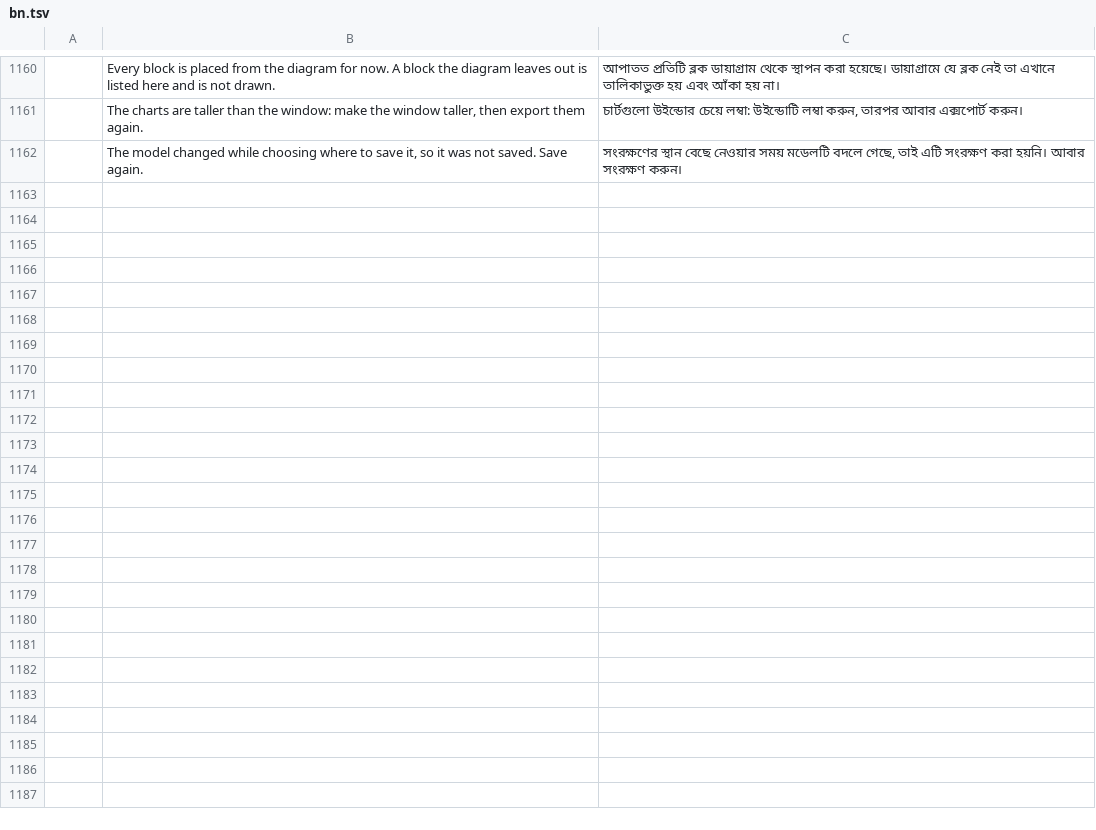
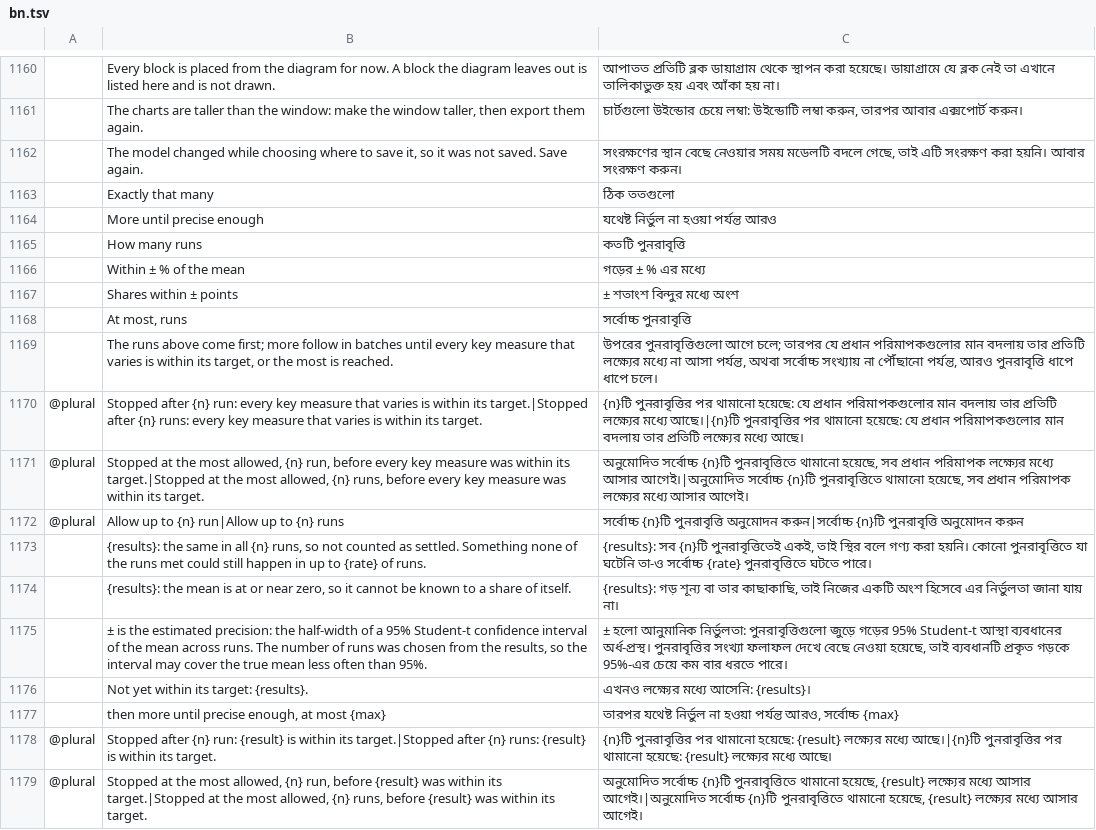
Before and after one commit to helenkwok/StochCraft, a TSV file: i18n/bn.tsv, drawn as a sheet; only a part is shown, gaps mark what is left out; the diff names each change by its address in the sheet, - before the commit and + after, or states it on an @@ line.

```diff
--- a/i18n/bn.tsv
+++ b/i18n/bn.tsv
+row 1163:  | Exactly that many | ঠিক ততগুলো
+row 1164:  | More until precise enough | যথেষ্ট নির্ভুল না হওয়া পর্যন্ত আরও
+row 1165:  | How many runs | কতটি পুনরাবৃত্তি
+row 1166:  | Within ± % of the mean | গড়ের ± % এর মধ্যে
+row 1167:  | Shares within ± points | ± শতাংশ বিন্দুর মধ্যে অংশ
+row 1168:  | At most, runs | সর্বোচ্চ পুনরাবৃত্তি
+row 1169:  | The runs above come first; more follow in batches until every key measure that varies is within its target, or the most is reached. | উপরের পুনরাবৃত্তিগুলো আগে চলে; তারপর যে প্রধান পরিমাপকগুলোর মান বদলায় তার প্রতিটি লক্ষ্যের মধ্যে না আসা পর্যন্ত, অথবা সর্বোচ্চ সংখ্যায় না পৌঁছানো পর্যন্ত, আরও পুনরাবৃত্তি ধাপে ধাপে চলে।
+row 1170: @plural | Stopped after {n} run: every key measure that varies is within its target.|Stopped after {n} runs: every key measure that varies is within its target. | {n}টি পুনরাবৃত্তির পর থামানো হয়েছে: যে প্রধান পরিমাপকগুলোর মান বদলায় তার প্রতিটি লক্ষ্যের মধ্যে আছে।|{n}টি পুনরাবৃত্তির পর থামানো হয়েছে: যে প্রধান পরিমাপকগুলোর মান বদলায় তার প্রতিটি লক্ষ্যের মধ্যে আছে।
+row 1171: @plural | Stopped at the most allowed, {n} run, before every key measure was within its target.|Stopped at the most allowed, {n} runs, before every key measure was within its target. | অনুমোদিত সর্বোচ্চ {n}টি পুনরাবৃত্তিতে থামানো হয়েছে, সব প্রধান পরিমাপক লক্ষ্যের মধ্যে আসার আগেই।|অনুমোদিত সর্বোচ্চ {n}টি পুনরাবৃত্তিতে থামানো হয়েছে, সব প্রধান পরিমাপক লক্ষ্যের মধ্যে আসার আগেই।
+row 1172: @plural | Allow up to {n} run|Allow up to {n} runs | সর্বোচ্চ {n}টি পুনরাবৃত্তি অনুমোদন করুন|সর্বোচ্চ {n}টি পুনরাবৃত্তি অনুমোদন করুন
+row 1173:  | {results}: the same in all {n} runs, so not counted as settled. Something none of the runs met could still happen in up to {rate} of runs. | {results}: সব {n}টি পুনরাবৃত্তিতেই একই, তাই স্থির বলে গণ্য করা হয়নি। কোনো পুনরাবৃত্তিতে যা ঘটেনি তা-ও সর্বোচ্চ {rate} পুনরাবৃত্তিতে ঘটতে পারে।
+row 1174:  | {results}: the mean is at or near zero, so it cannot be known to a share of itself. | {results}: গড় শূন্য বা তার কাছাকাছি, তাই নিজের একটি অংশ হিসেবে এর নির্ভুলতা জানা যায় না।
+row 1175:  | ± is the estimated precision: the half-width of a 95% Student-t confidence interval of the mean across runs. The number of runs was chosen from the results, so the interval may cover the true mean less often than 95%. | ± হলো আনুমানিক নির্ভুলতা: পুনরাবৃত্তিগুলো জুড়ে গড়ের 95% Student-t আস্থা ব্যবধানের অর্ধ-প্রস্থ। পুনরাবৃত্তির সংখ্যা ফলাফল দেখে বেছে নেওয়া হয়েছে, তাই ব্যবধানটি প্রকৃত গড়কে 95%-এর চেয়ে কম বার ধরতে পারে।
+row 1176:  | Not yet within its target: {results}. | এখনও লক্ষ্যের মধ্যে আসেনি: {results}।
+row 1177:  | then more until precise enough, at most {max} | তারপর যথেষ্ট নির্ভুল না হওয়া পর্যন্ত আরও, সর্বোচ্চ {max}
+row 1178: @plural | Stopped after {n} run: {result} is within its target.|Stopped after {n} runs: {result} is within its target. | {n}টি পুনরাবৃত্তির পর থামানো হয়েছে: {result} লক্ষ্যের মধ্যে আছে।|{n}টি পুনরাবৃত্তির পর থামানো হয়েছে: {result} লক্ষ্যের মধ্যে আছে।
+row 1179: @plural | Stopped at the most allowed, {n} run, before {result} was within its target.|Stopped at the most allowed, {n} runs, before {result} was within its target. | অনুমোদিত সর্বোচ্চ {n}টি পুনরাবৃত্তিতে থামানো হয়েছে, {result} লক্ষ্যের মধ্যে আসার আগেই।|অনুমোদিত সর্বোচ্চ {n}টি পুনরাবৃত্তিতে থামানো হয়েছে, {result} লক্ষ্যের মধ্যে আসার আগেই।
```
Also changed, not shown: i18n/ka.tsv, i18n/ru.tsv, 49 other files.
